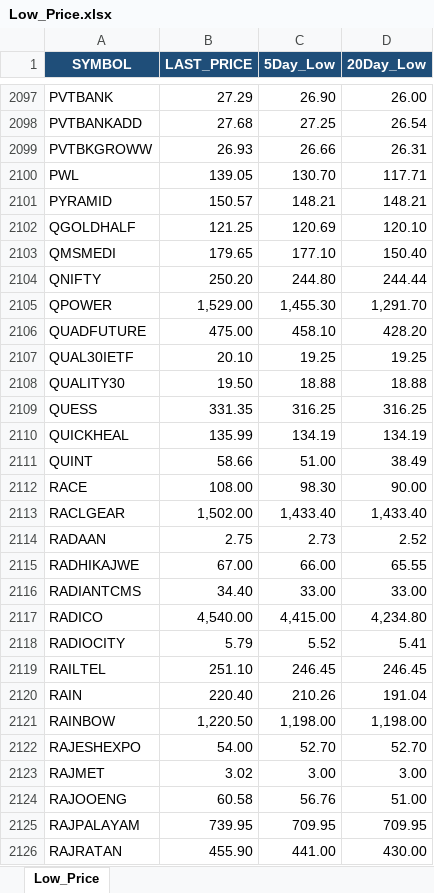
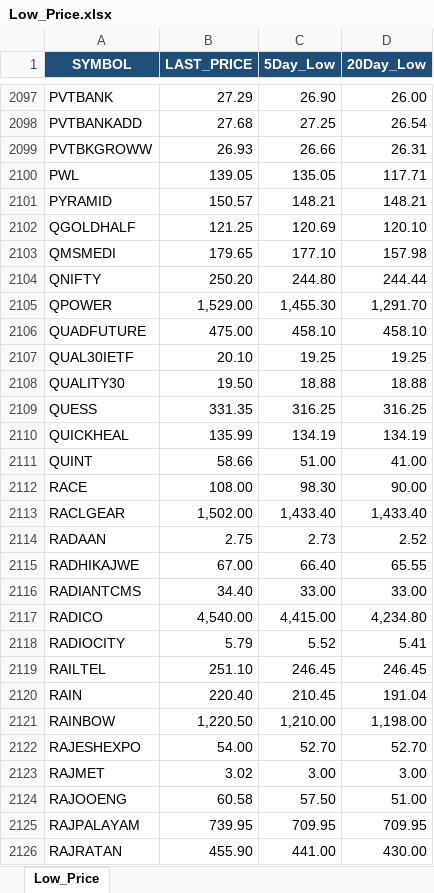
Before and after one commit to arthiindukuri510-crypto/NSEWeb, an Excel workbook: data/Low_Price.xlsx, sheet Low_Price, drawn as a sheet; only a part is shown, gaps mark what is left out; values as stored, in another font and other column widths than the file's, no borders; the diff covers the shown part only; the diff names each change by its address in the sheet, - before the commit and + after, or states it on an @@ line.

```diff
--- a/data/Low_Price.xlsx (sheet Low_Price)
+++ b/data/Low_Price.xlsx (sheet Low_Price)
-C2100 (5Day_Low): 130.70
+C2100 (5Day_Low): 135.05
-D2103 (20Day_Low): 150.40
+D2103 (20Day_Low): 157.98
-D2106 (20Day_Low): 428.20
+D2106 (20Day_Low): 458.10
-D2111 (20Day_Low): 38.49
+D2111 (20Day_Low): 41.00
-C2115 (5Day_Low): 66.00
+C2115 (5Day_Low): 66.40
-C2120 (5Day_Low): 210.26
+C2120 (5Day_Low): 210.45
-C2121 (5Day_Low): 1,198.00
+C2121 (5Day_Low): 1,210.00
-C2124 (5Day_Low): 56.76
+C2124 (5Day_Low): 57.50
```
Also changed, not shown: 354 edited cells elsewhere in this sheet, data/trend_output.xlsx, data/uptrend_5day.xlsx, 2 other files.
